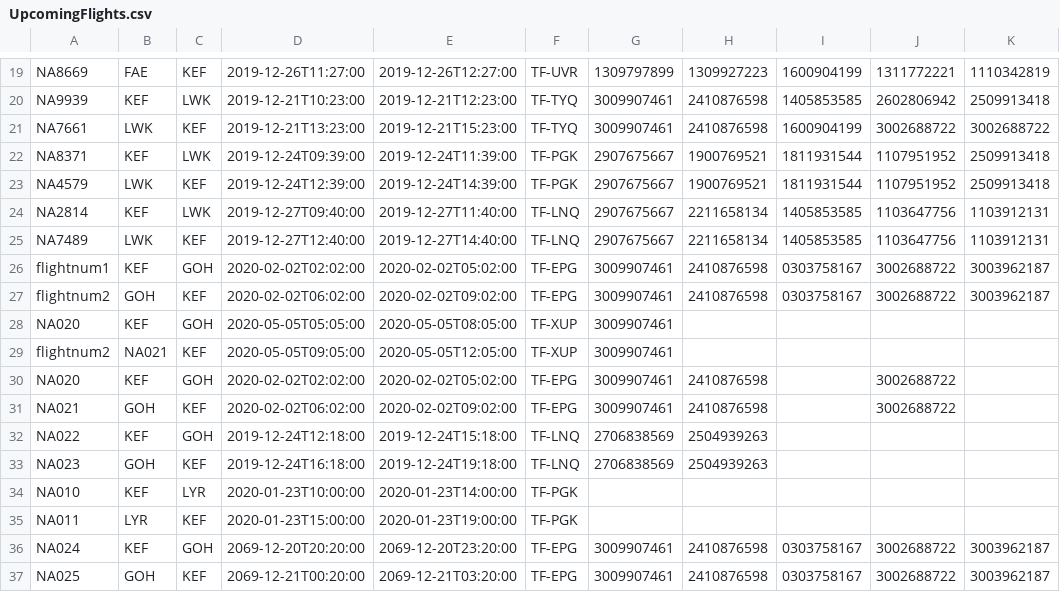
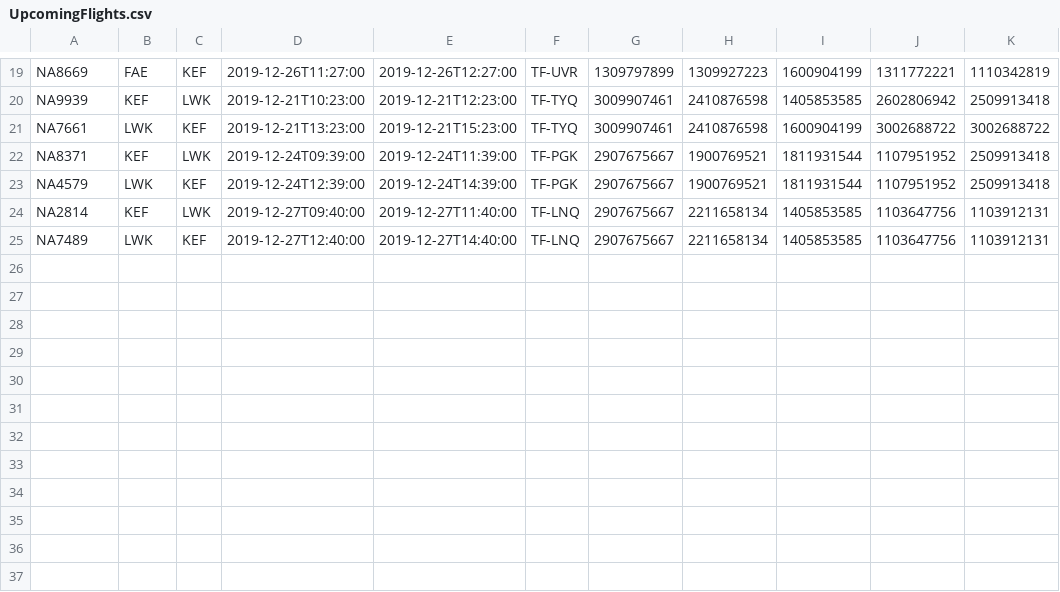
Before and after one commit to fridriks19/Final_programing_assignment1, a CSV file: data/UpcomingFlights.csv, drawn as a sheet; only a part is shown, gaps mark what is left out; the diff names each change by its address in the sheet, - before the commit and + after, or states it on an @@ line.

```diff
--- a/data/UpcomingFlights.csv
+++ b/data/UpcomingFlights.csv
-row 26: flightnum1 | KEF | GOH | 2020-02-02T02:02:00 | 2020-02-02T05:02:00 | TF-EPG | 3009907461 | 2410876598 | 0303758167 | 3002688722 | 3003962187
-row 27: flightnum2 | GOH | KEF | 2020-02-02T06:02:00 | 2020-02-02T09:02:00 | TF-EPG | 3009907461 | 2410876598 | 0303758167 | 3002688722 | 3003962187
-row 28: NA020 | KEF | GOH | 2020-05-05T05:05:00 | 2020-05-05T08:05:00 | TF-XUP | 3009907461
-row 29: flightnum2 | NA021 | KEF | 2020-05-05T09:05:00 | 2020-05-05T12:05:00 | TF-XUP | 3009907461
-row 30: NA020 | KEF | GOH | 2020-02-02T02:02:00 | 2020-02-02T05:02:00 | TF-EPG | 3009907461 | 2410876598 |  | 3002688722
-row 31: NA021 | GOH | KEF | 2020-02-02T06:02:00 | 2020-02-02T09:02:00 | TF-EPG | 3009907461 | 2410876598 |  | 3002688722
-row 32: NA022 | KEF | GOH | 2019-12-24T12:18:00 | 2019-12-24T15:18:00 | TF-LNQ | 2706838569 | 2504939263
-row 33: NA023 | GOH | KEF | 2019-12-24T16:18:00 | 2019-12-24T19:18:00 | TF-LNQ | 2706838569 | 2504939263
-row 34: NA010 | KEF | LYR | 2020-01-23T10:00:00 | 2020-01-23T14:00:00 | TF-PGK
-row 35: NA011 | LYR | KEF | 2020-01-23T15:00:00 | 2020-01-23T19:00:00 | TF-PGK
-row 36: NA024 | KEF | GOH | 2069-12-20T20:20:00 | 2069-12-20T23:20:00 | TF-EPG | 3009907461 | 2410876598 | 0303758167 | 3002688722 | 3003962187
-row 37: NA025 | GOH | KEF | 2069-12-21T00:20:00 | 2069-12-21T03:20:00 | TF-EPG | 3009907461 | 2410876598 | 0303758167 | 3002688722 | 3003962187
```
Also changed, not shown: 4 other files.
